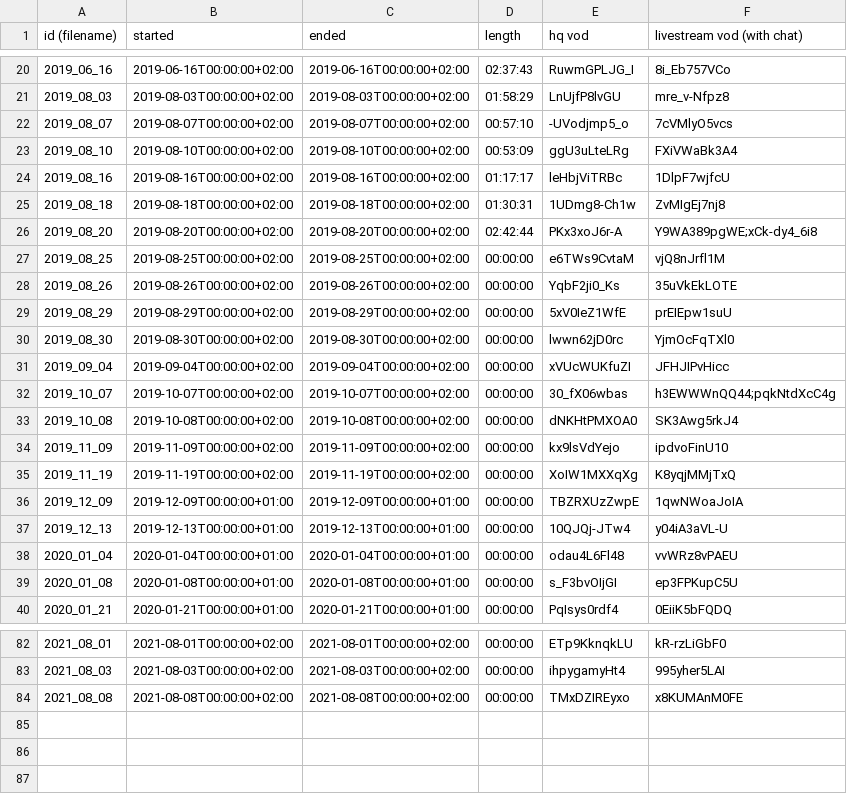
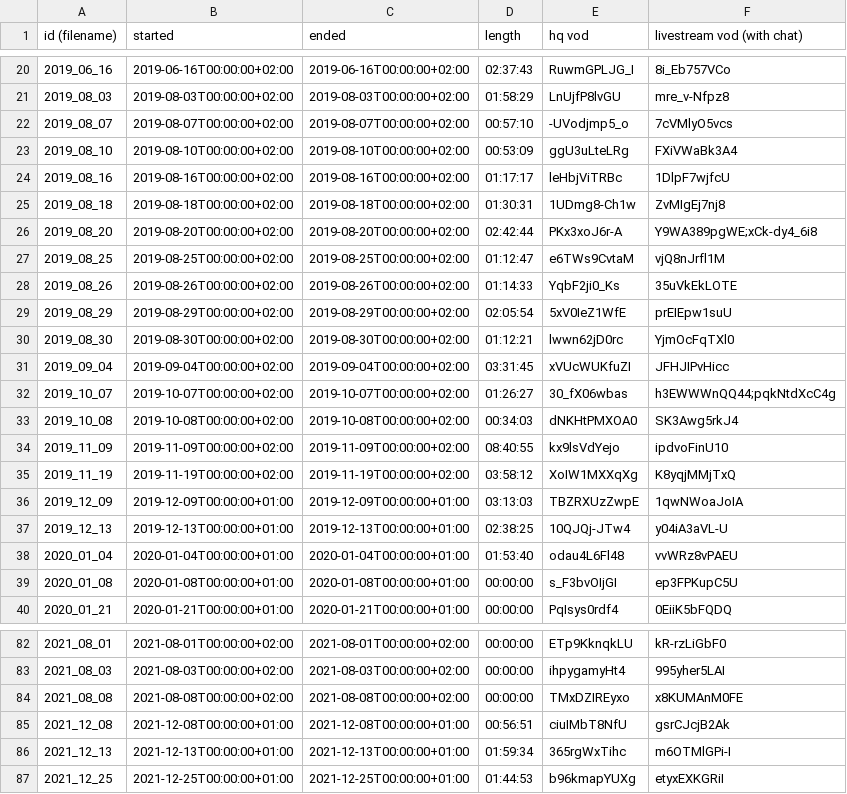
Before and after one commit to chrissxMedia/new.chrissx.de, a CSV file: streams/streams.csv, drawn as a sheet; only a part is shown, gaps mark what is left out.

Commit message:
added the 3 last livestreams and some more lengths

```diff
--- a/streams/streams.csv
+++ b/streams/streams.csv
@@ -26,14 +26,14 @@ id (filename),started,ended,length,hq vod,livestream vod (with chat)
 2019_08_20,2019-08-20T00:00:00+02:00,2019-08-20T00:00:00+02:00,02:42:44,PKx3xoJ6r-A,Y9WA389pgWE;xCk-dy4_6i8
-2019_08_25,2019-08-25T00:00:00+02:00,2019-08-25T00:00:00+02:00,00:00:00,e6TWs9CvtaM,vjQ8nJrfl1M
-2019_08_26,2019-08-26T00:00:00+02:00,2019-08-26T00:00:00+02:00,00:00:00,YqbF2ji0_Ks,35uVkEkLOTE
-2019_08_29,2019-08-29T00:00:00+02:00,2019-08-29T00:00:00+02:00,00:00:00,5xV0IeZ1WfE,prEIEpw1suU
-2019_08_30,2019-08-30T00:00:00+02:00,2019-08-30T00:00:00+02:00,00:00:00,lwwn62jD0rc,YjmOcFqTXl0
-2019_09_04,2019-09-04T00:00:00+02:00,2019-09-04T00:00:00+02:00,00:00:00,xVUcWUKfuZI,JFHJIPvHicc
-2019_10_07,2019-10-07T00:00:00+02:00,2019-10-07T00:00:00+02:00,00:00:00,30_fX06wbas,h3EWWWnQQ44;pqkNtdXcC4g
-2019_10_08,2019-10-08T00:00:00+02:00,2019-10-08T00:00:00+02:00,00:00:00,dNKHtPMXOA0,SK3Awg5rkJ4
-2019_11_09,2019-11-09T00:00:00+02:00,2019-11-09T00:00:00+02:00,00:00:00,kx9lsVdYejo,ipdvoFinU10
-2019_11_19,2019-11-19T00:00:00+02:00,2019-11-19T00:00:00+02:00,00:00:00,XoIW1MXXqXg,K8yqjMMjTxQ
-2019_12_09,2019-12-09T00:00:00+01:00,2019-12-09T00:00:00+01:00,00:00:00,TBZRXUzZwpE,1qwNWoaJoIA
-2019_12_13,2019-12-13T00:00:00+01:00,2019-12-13T00:00:00+01:00,00:00:00,10QJQj-JTw4,y04iA3aVL-U
-2020_01_04,2020-01-04T00:00:00+01:00,2020-01-04T00:00:00+01:00,00:00:00,odau4L6Fl48,vvWRz8vPAEU
+2019_08_25,2019-08-25T00:00:00+02:00,2019-08-25T00:00:00+02:00,01:12:47,e6TWs9CvtaM,vjQ8nJrfl1M
+2019_08_26,2019-08-26T00:00:00+02:00,2019-08-26T00:00:00+02:00,01:14:33,YqbF2ji0_Ks,35uVkEkLOTE
+2019_08_29,2019-08-29T00:00:00+02:00,2019-08-29T00:00:00+02:00,02:05:54,5xV0IeZ1WfE,prEIEpw1suU
+2019_08_30,2019-08-30T00:00:00+02:00,2019-08-30T00:00:00+02:00,01:12:21,lwwn62jD0rc,YjmOcFqTXl0
+2019_09_04,2019-09-04T00:00:00+02:00,2019-09-04T00:00:00+02:00,03:31:45,xVUcWUKfuZI,JFHJIPvHicc
+2019_10_07,2019-10-07T00:00:00+02:00,2019-10-07T00:00:00+02:00,01:26:27,30_fX06wbas,h3EWWWnQQ44;pqkNtdXcC4g
+2019_10_08,2019-10-08T00:00:00+02:00,2019-10-08T00:00:00+02:00,00:34:03,dNKHtPMXOA0,SK3Awg5rkJ4
+2019_11_09,2019-11-09T00:00:00+02:00,2019-11-09T00:00:00+02:00,08:40:55,kx9lsVdYejo,ipdvoFinU10
+2019_11_19,2019-11-19T00:00:00+02:00,2019-11-19T00:00:00+02:00,03:58:12,XoIW1MXXqXg,K8yqjMMjTxQ
+2019_12_09,2019-12-09T00:00:00+01:00,2019-12-09T00:00:00+01:00,03:13:03,TBZRXUzZwpE,1qwNWoaJoIA
+2019_12_13,2019-12-13T00:00:00+01:00,2019-12-13T00:00:00+01:00,02:38:25,10QJQj-JTw4,y04iA3aVL-U
+2020_01_04,2020-01-04T00:00:00+01:00,2020-01-04T00:00:00+01:00,01:53:40,odau4L6Fl48,vvWRz8vPAEU
 2020_01_08,2020-01-08T00:00:00+01:00,2020-01-08T00:00:00+01:00,00:00:00,s_F3bvOIjGI,ep3FPKupC5U
@@ -84 +84,4 @@ id (filename),started,ended,length,hq vod,livestream vod (with chat)
 2021_08_08,2021-08-08T00:00:00+02:00,2021-08-08T00:00:00+02:00,00:00:00,TMxDZIREyxo,x8KUMAnM0FE
+2021_12_08,2021-12-08T00:00:00+01:00,2021-12-08T00:00:00+01:00,00:56:51,ciuIMbT8NfU,gsrCJcjB2Ak
+2021_12_13,2021-12-13T00:00:00+01:00,2021-12-13T00:00:00+01:00,01:59:34,365rgWxTihc,m6OTMlGPi-I
+2021_12_25,2021-12-25T00:00:00+01:00,2021-12-25T00:00:00+01:00,01:44:53,b96kmapYUXg,etyxEXKGRiI
```
